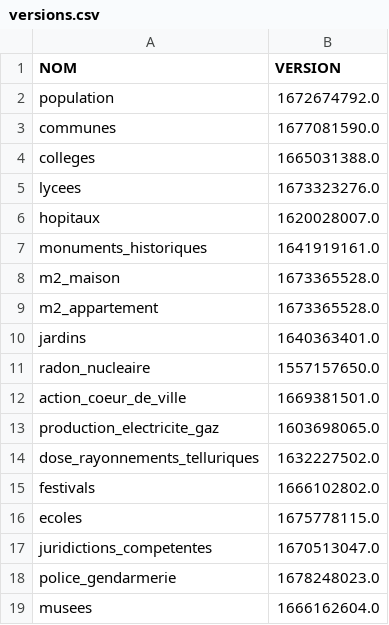
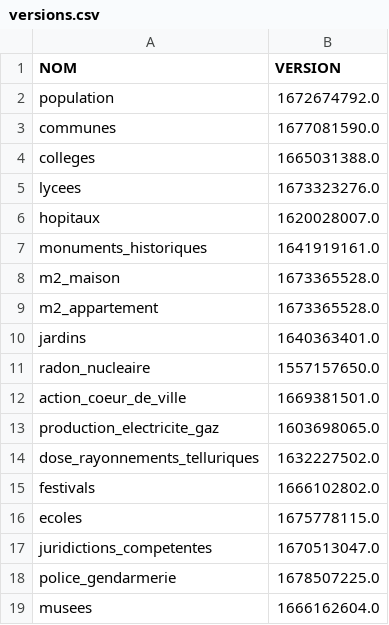
Before and after one commit to The-Weather-TEAM/Life-SCORE, a CSV file: code/donnees/versions.csv, drawn as a sheet.

```diff
--- a/code/donnees/versions.csv
+++ b/code/donnees/versions.csv
@@ -17,3 +17,3 @@ ecoles,1675778115.0
 juridictions_competentes,1670513047.0
-police_gendarmerie,1678248023.0
+police_gendarmerie,1678507225.0
 musees,1666162604.0
```
Also changed, not shown: 3 other files.
